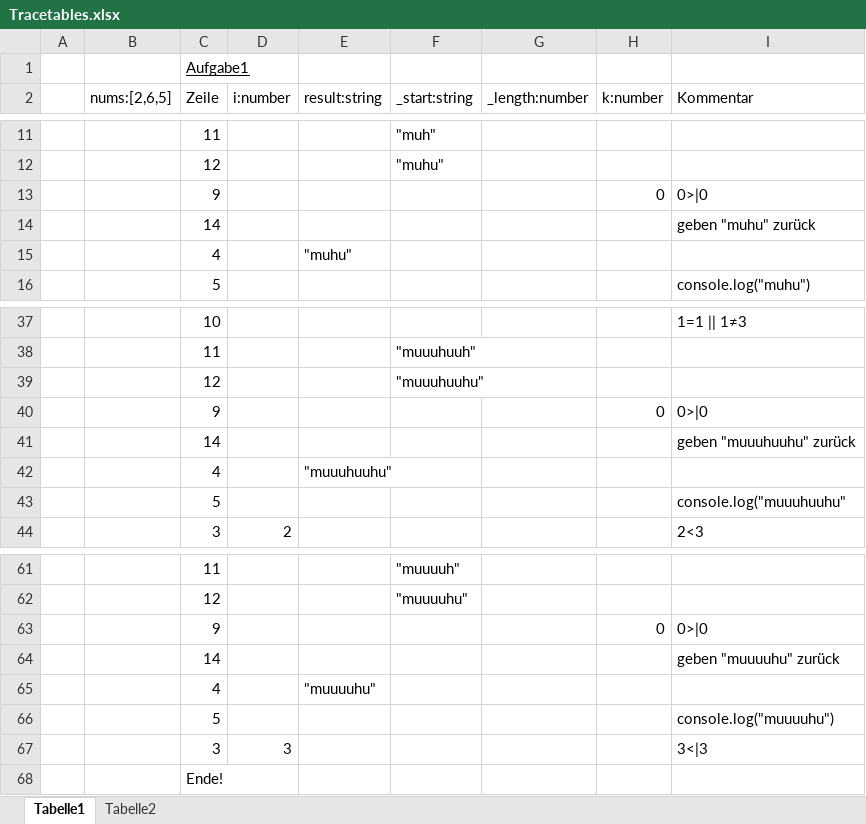
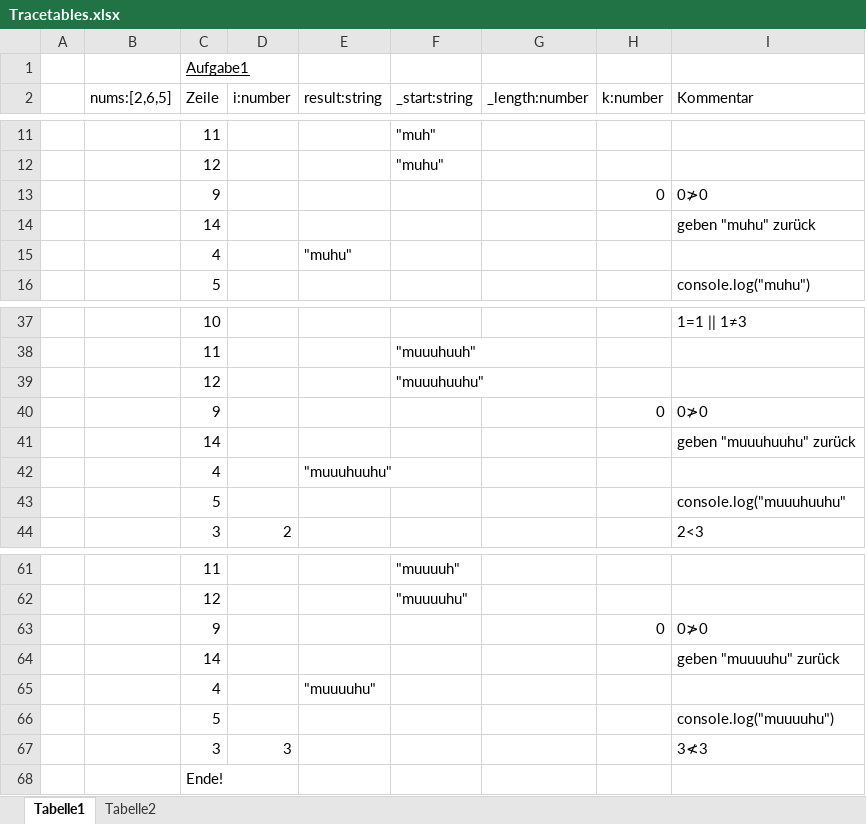
Before and after one commit to felixChB/felixChB.eia2, an Excel workbook: Aufgabe1/Tracetables.xlsx, sheet Tabelle1, drawn as a sheet; only a part is shown, gaps mark what is left out; values as stored, in another font and other column widths than the file's, no borders; the diff names each change by its address in the sheet, - before the commit and + after, or states it on an @@ line.

```diff
--- a/Aufgabe1/Tracetables.xlsx (sheet Tabelle1)
+++ b/Aufgabe1/Tracetables.xlsx (sheet Tabelle1)
-I13 (Kommentar): 0>|0
+I13 (Kommentar): 0≯0
-I40 (Kommentar): 0>|0
+I40 (Kommentar): 0≯0
-I63 (Kommentar): 0>|0
+I63 (Kommentar): 0≯0
-I67 (Kommentar): 3<|3
+I67 (Kommentar): 3≮3
```
Also changed, not shown: sheet Tabelle2.
